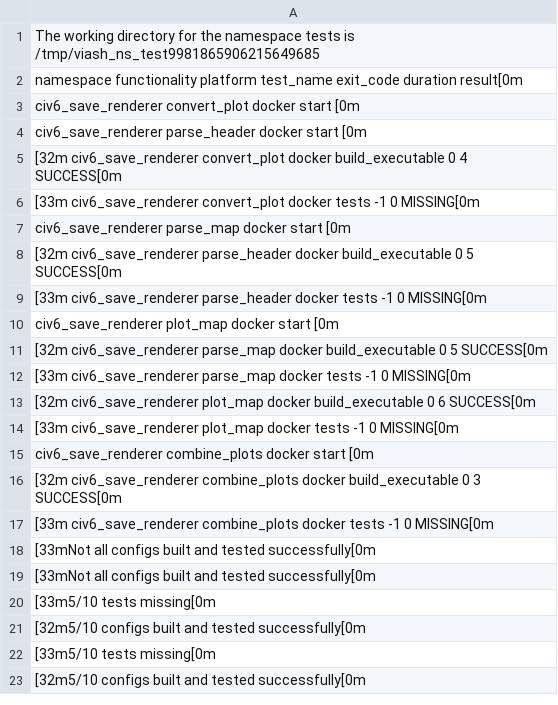
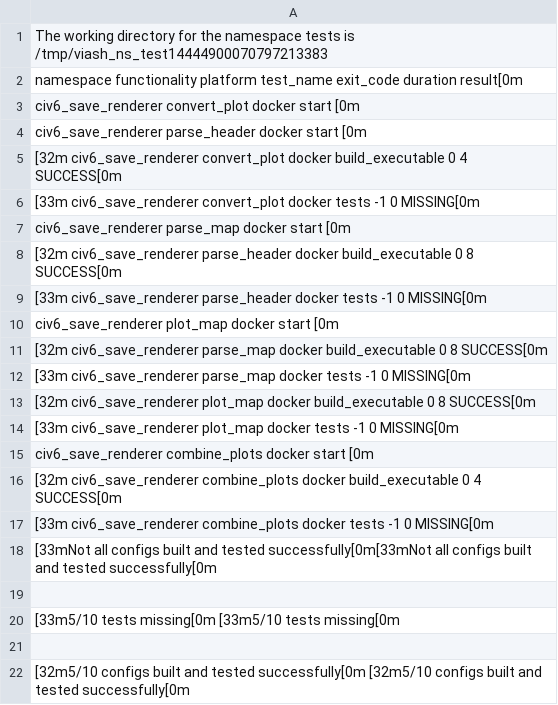
Before and after one commit to pydt/civ6_pipeline, a TSV file: check_results/results.tsv, drawn as a sheet; the diff names each change by its address in the sheet, - before the commit and + after, or states it on an @@ line.

```diff
--- a/check_results/results.tsv
+++ b/check_results/results.tsv
-A1: …tests is /tmp/viash_ns_test9981865906215649685
+A1: …tests is /tmp/viash_ns_test14444900070797213383
-A8: …build_executable 0 5 SUCCESS[0m
+A8: …build_executable 0 8 SUCCESS[0m
-A11: …build_executable 0 5 SUCCESS[0m
+A11: …build_executable 0 8 SUCCESS[0m
-A13: …build_executable 0 6 SUCCESS[0m
+A13: …build_executable 0 8 SUCCESS[0m
-A16: …build_executable 0 3 SUCCESS[0m
+A16: …build_executable 0 4 SUCCESS[0m
-A18: …and tested successfully[0m
+A18: …and tested successfully[0m[33mNot all configs built and tested successfully[0m
-A19: [33mNot all configs built and tested successfully[0m
+A19: (empty)
-A20: [33m5/10 tests missing[0m
+A20: [33m5/10 tests missing[0m [33m5/10 tests missing[0m
-A21: [32m5/10 configs built and tested successfully[0m
+A21: (empty)
-A22: [33m5/10 tests missing[0m
+A22: [32m5/10 configs built and tested successfully[0m [32m5/10 configs built and tested successfully[0m
-row 23: [32m5/10 configs built and tested successfully[0m
```
Also changed, not shown: 10 other files.
